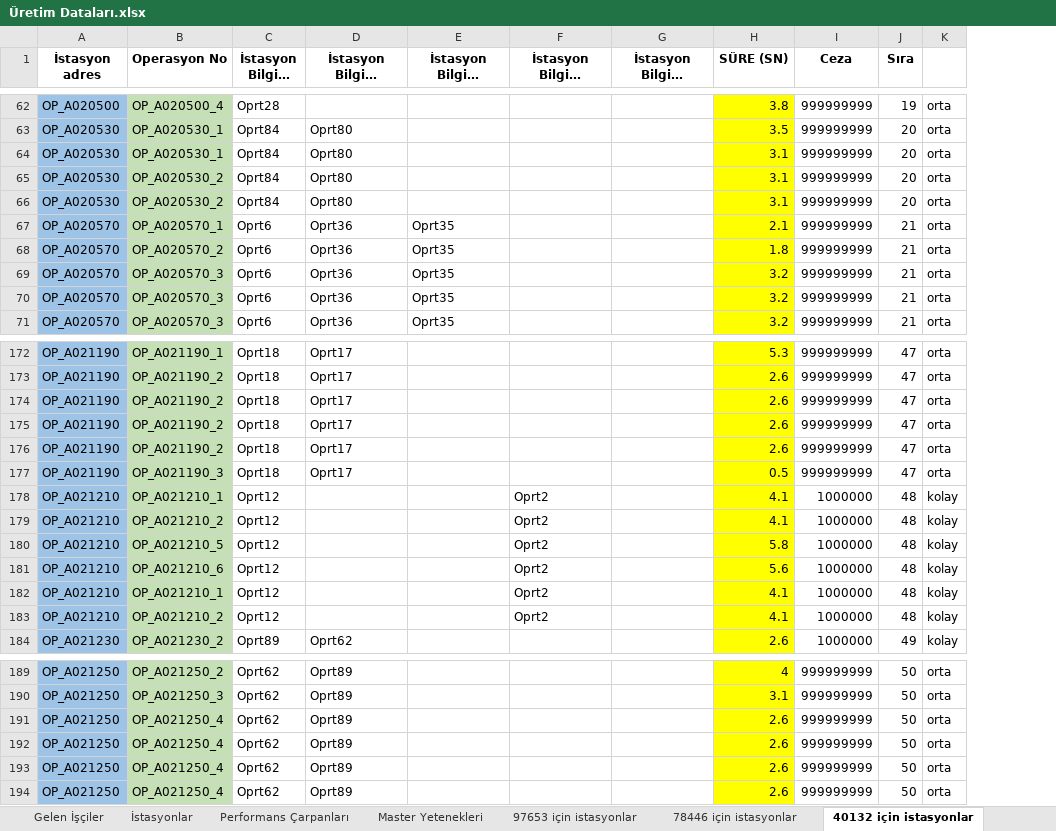
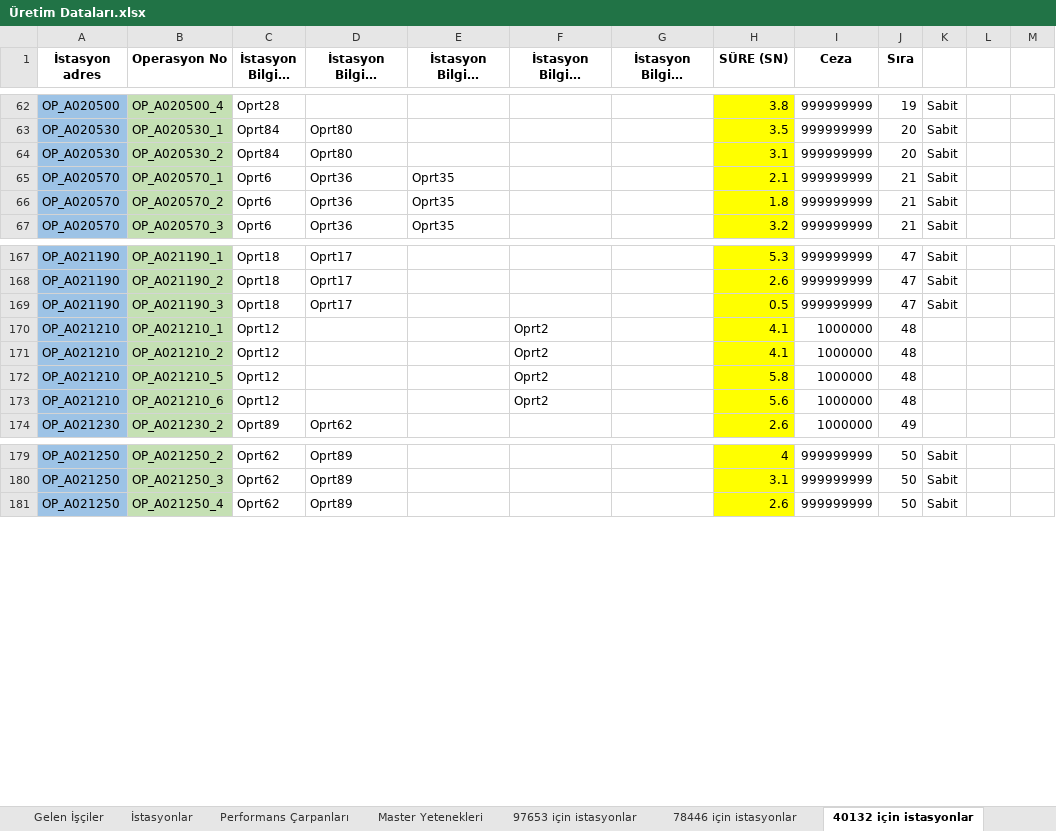
Before and after one commit to kaang457/end497, an Excel workbook: backend/Üretim Dataları.xlsx, sheet 40132 için istasyonlar, drawn as a sheet; only a part is shown, gaps mark what is left out; long unchanged cells end in …; values as stored, in another font and other column widths than the file's, no borders; removed rows and columns are numbered as before the commit, all else as after; the diff covers the shown part only; the diff names each change by its address in the sheet, - before the commit and + after, or states it on an @@ line.

```diff
--- a/backend/Üretim Dataları.xlsx (sheet 40132 için istasyonlar)
+++ b/backend/Üretim Dataları.xlsx (sheet 40132 için istasyonlar)
-column K, rows 62-63: orta | orta; rows 66-68: all orta; row 71: orta; rows 172-173: orta | orta; rows 177-181: orta | kolay | kolay | kolay | kolay; row 184: kolay; rows 189-190: orta | orta; row 194: orta
+column K, rows 62-67: all Sabit; rows 167-169: all Sabit; rows 179-181: all Sabit
+column L, empty
+column M, empty
-row 64: OP_A020530 | OP_A020530_1 | Oprt84 | Oprt80 |  |  |  | 3.1 | 999999999 | 20 | orta
-row 65: OP_A020530 | OP_A020530_2 | Oprt84 | Oprt80 |  |  |  | 3.1 | 999999999 | 20 | orta
-row 69: OP_A020570 | OP_A020570_3 | Oprt6 | Oprt36 | Oprt35 |  |  | 3.2 | 999999999 | 21 | orta
-row 70: OP_A020570 | OP_A020570_3 | Oprt6 | Oprt36 | Oprt35 |  |  | 3.2 | 999999999 | 21 | orta
-row 174: OP_A021190 | OP_A021190_2 | Oprt18 | Oprt17 |  |  |  | 2.6 | 999999999 | 47 | orta
-row 175: OP_A021190 | OP_A021190_2 | Oprt18 | Oprt17 |  |  |  | 2.6 | 999999999 | 47 | orta
-row 176: OP_A021190 | OP_A021190_2 | Oprt18 | Oprt17 |  |  |  | 2.6 | 999999999 | 47 | orta
-row 182: OP_A021210 | OP_A021210_1 | Oprt12 |  |  | Oprt2 |  | 4.1 | 1000000 | 48 | kolay
-row 183: OP_A021210 | OP_A021210_2 | Oprt12 |  |  | Oprt2 |  | 4.1 | 1000000 | 48 | kolay
-row 191: OP_A021250 | OP_A021250_4 | Oprt62 | Oprt89 |  |  |  | 2.6 | 999999999 | 50 | orta
-row 192: OP_A021250 | OP_A021250_4 | Oprt62 | Oprt89 |  |  |  | 2.6 | 999999999 | 50 | orta
-row 193: OP_A021250 | OP_A021250_4 | Oprt62 | Oprt89 |  |  |  | 2.6 | 999999999 | 50 | orta
```
Also changed, not shown: 7 removed rows elsewhere in this sheet, sheet 77514 için istasyonlar, sheet 78446 için istasyonlar, sheet 97653 için istasyonlar, sheet 78472 için istasyonlar, sheet İstasyonlar, sheet 77558 için istasyonlar, formulas that keep their value, 7 other files.
